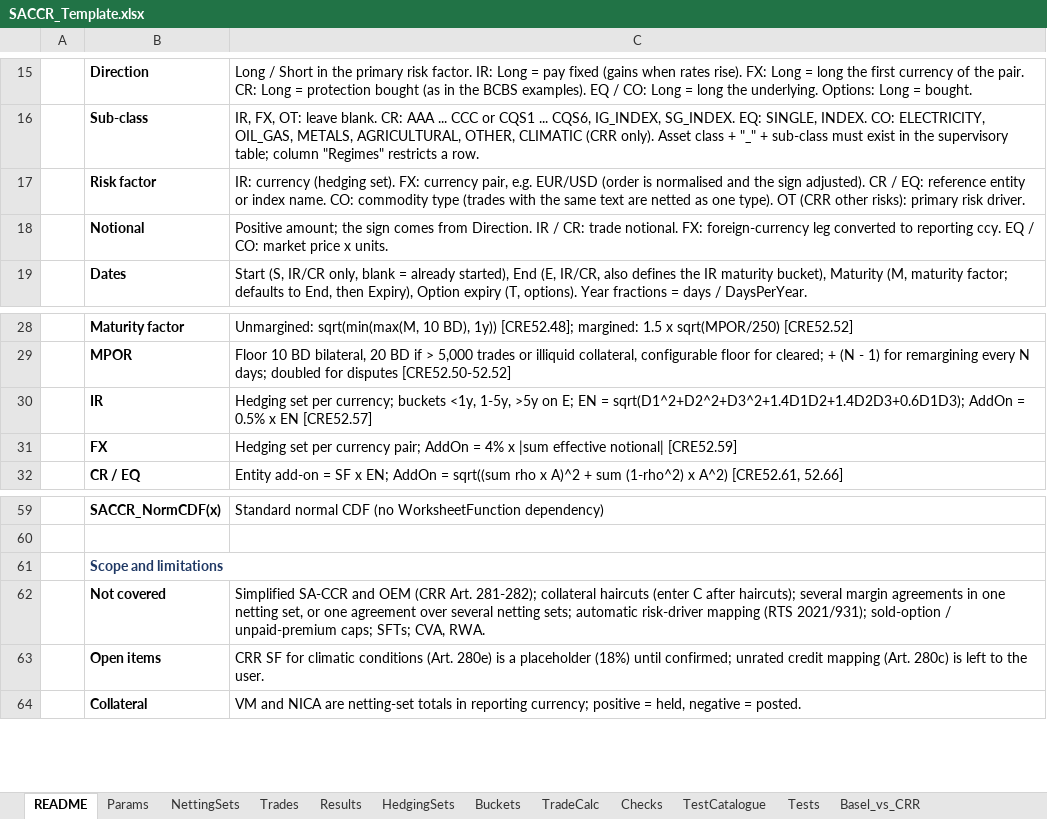
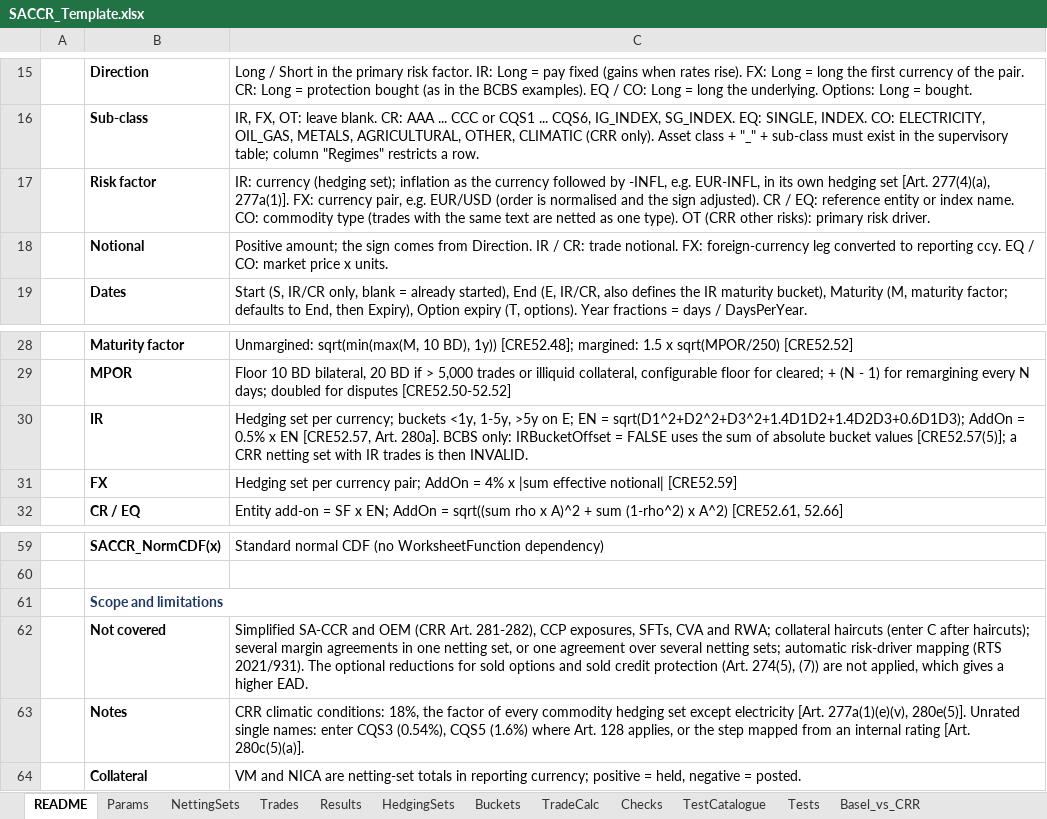
Before and after one commit to danielep71/SACCR, an Excel workbook: src/workbook/SACCR_Template.xlsx, sheet README, drawn as a sheet; only a part is shown, gaps mark what is left out; values as stored, in another font and other column widths than the file's, no borders; removed rows and columns are numbered as before the commit, all else as after; the diff names each change by its address in the sheet, - before the commit and + after, or states it on an @@ line.

Commit message:
Apply the CRR text check to IR aggregation and inflation (#116)
Changes from the CRR and CRE52 checks in #33:

- With IRBucketOffset FALSE, a CRR netting set with interest-rate trades
  is INVALID and its EAD withheld (Art. 280a(3) has only the formula
  with offsets across maturity buckets); BCBS keeps both CRE52.57(5)
  formulas.
- An IR risk factor such as EUR-INFL is accepted as inflation, in its
  own hedging set (Art. 277(4)(a), 277a(1)); other suffixes are
  rejected.
- Template notes state the 18% climatic factor (Art. 280e(5)), the
  unrated credit mapping (Art. 280c(5)(a)), the CRR-only IR formula,
  inflation entry, and that the optional sold-option and sold-
  protection reductions are not applied. No value or formula changed.
- CRE52 locators in the engine comments and the traceability table
  corrected; methodology decisions 5 and 10 updated; the CRE52 reading
  of the margined-set cap is recorded and referred to #39.

Validated: python tools/check.py, all gates PASS; hosted checks PASS.
Excel (owner, Windows): TEST_InputValidation 39/39, TEST_Aggregation
11/11, TEST_Cases PUBLISHED 14/14 and RESULT=PASS; cases=19; checks=36,
TEST_Invariants RESULT=PASS; cases=4; checks=21; all restore=PASS.

```diff
--- a/src/workbook/SACCR_Template.xlsx (sheet README)
+++ b/src/workbook/SACCR_Template.xlsx (sheet README)
-C17: …currency (hedging set). FX: currency…
+C17: …currency (hedging set); inflation as the currency followed by -INFL, e.g. EUR-INFL, in its own hedging set [Art. 277(4)(a), 277a(1)]. FX: currency…
-C30: …x EN [CRE52.57]
+C30: …x EN [CRE52.57, Art. 280a]. BCBS only: IRBucketOffset = FALSE uses the sum of absolute bucket values [CRE52.57(5)]; a CRR netting set with IR trades is then INVALID.
-C62: …(CRR Art. 281-282); collateral haircuts (enter C after haircuts); several margin agreements in one netting set, or one agreement over several netting sets; automatic risk-driver mapping (RTS 2021/931); sold-option / unpaid-premium caps; SFTs; CVA, RWA.
+C62: …(CRR Art. 281-282), CCP exposures, SFTs, CVA and RWA; collateral haircuts (enter C after haircuts); several margin agreements in one netting set, or one agreement over several netting sets; automatic risk-driver mapping (RTS 2021/931). The optional reductions for sold options and sold credit protection (Art. 274(5), (7)) are not applied, which gives a higher EAD.
-row 63:  | Open items | CRR SF for climatic conditions (Art. 280e) is a placeholder (18%) until confirmed; unrated credit mapping (Art. 280c) is left to the user.
+row 63:  | Notes | CRR climatic conditions: 18%, the factor of every commodity hedging set except electricity [Art. 277a(1)(e)(v), 280e(5)]. Unrated single names: enter CQS3 (0.54%), CQS5 (1.6%) where Art. 128 applies, or the step mapped from an internal rating [Art. 280c(5)(a)].
```
Also changed, not shown: sheet Basel_vs_CRR, sheet Params, 6 other files.
